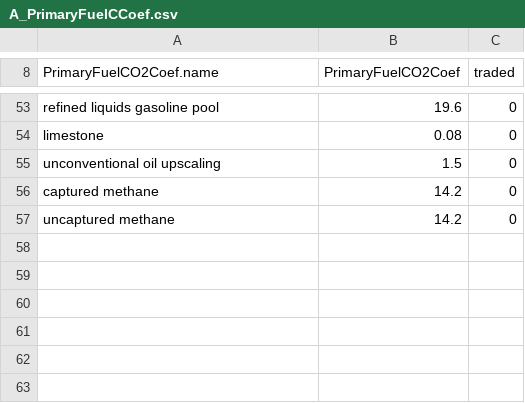
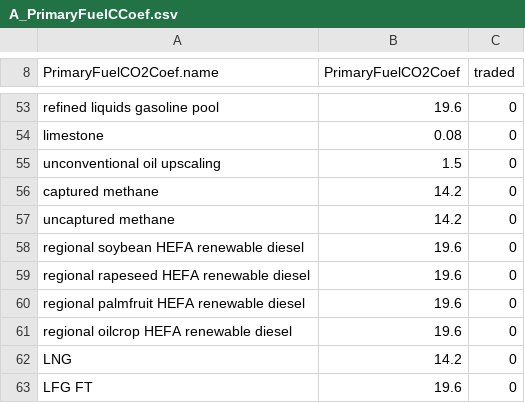
Before and after one commit to JGCRI/GCAM_jet_fuels_BETO, a CSV file: input/gcamdata/inst/extdata/emissions/A_PrimaryFuelCCoef.csv, drawn as a sheet; only a part is shown, gaps mark what is left out.

Commit message:
CCoef for new fuel pathways

```diff
--- a/input/gcamdata/inst/extdata/emissions/A_PrimaryFuelCCoef.csv
+++ b/input/gcamdata/inst/extdata/emissions/A_PrimaryFuelCCoef.csv
@@ -57 +57,7 @@ captured methane,14.2,0
 uncaptured methane,14.2,0
+regional soybean HEFA renewable diesel,19.6,0
+regional rapeseed HEFA renewable diesel,19.6,0
+regional palmfruit HEFA renewable diesel,19.6,0
+regional oilcrop HEFA renewable diesel,19.6,0
+LNG,14.2,0
+LFG FT,19.6,0
```
